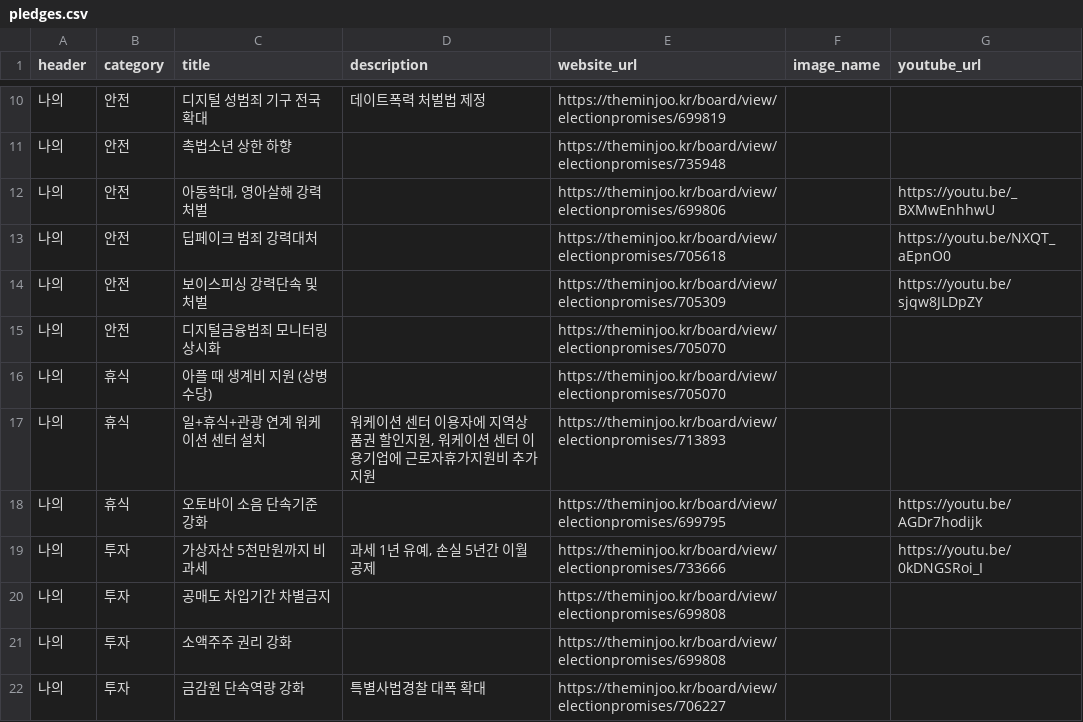
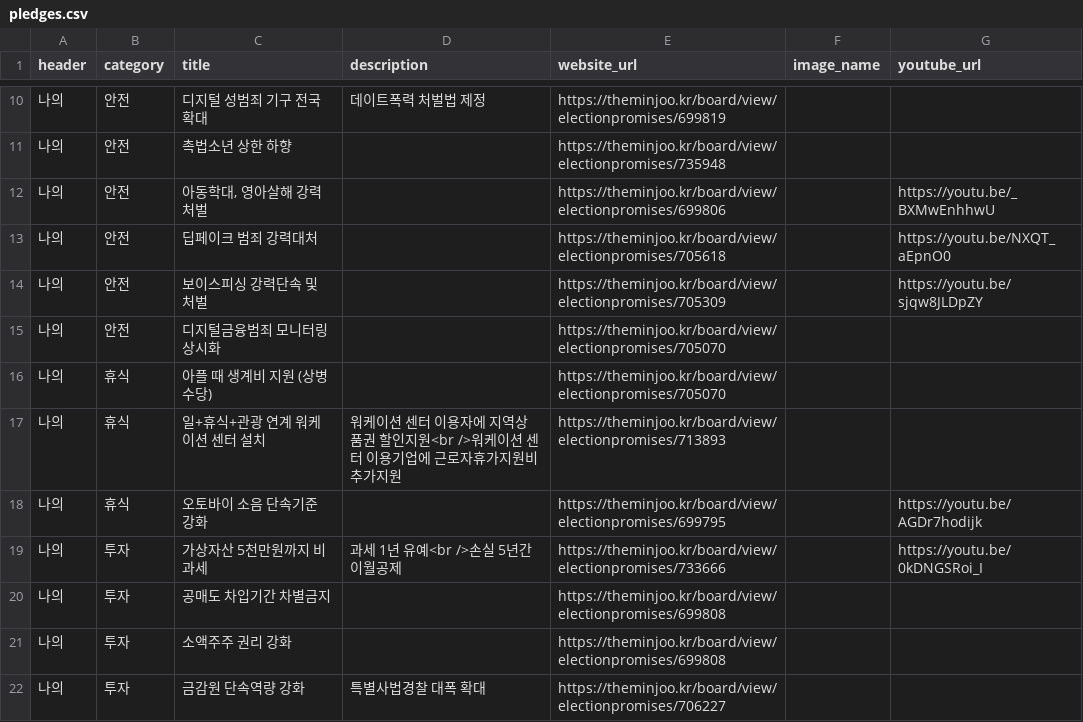
Before and after one commit to p4u-jm/p4u-jm.github.io, a CSV file: data/pledges.csv, drawn as a sheet; only a part is shown, gaps mark what is left out; the diff covers the shown part only.

```diff
--- a/data/pledges.csv
+++ b/data/pledges.csv
@@ -16,5 +16,5 @@
 나의,휴식,아플 때 생계비 지원 (상병수당),,https://theminjoo.kr/board/view/electionpromises/705070,,
-나의,휴식,일+휴식+관광 연계 워케이션 센터 설치,"워케이션 센터 이용자에 지역상품권 할인지원, 워케이션 센터 이용기업에 근로자휴가지원비 추가지원",https://theminjoo.kr/board/view/electionpromises/713893,,
+나의,휴식,일+휴식+관광 연계 워케이션 센터 설치,워케이션 센터 이용자에 지역상품권 할인지원<br />워케이션 센터 이용기업에 근로자휴가지원비 추가지원,https://theminjoo.kr/board/view/electionpromises/713893,,
 나의,휴식,오토바이 소음 단속기준 강화,,https://theminjoo.kr/board/view/electionpromises/699795,,https://youtu.be/AGDr7hodijk
-나의,투자,가상자산 5천만원까지 비과세,"과세 1년 유예, 손실 5년간 이월공제",https://theminjoo.kr/board/view/electionpromises/733666,,https://youtu.be/0kDNGSRoi_I
+나의,투자,가상자산 5천만원까지 비과세,과세 1년 유예<br />손실 5년간 이월공제,https://theminjoo.kr/board/view/electionpromises/733666,,https://youtu.be/0kDNGSRoi_I
 나의,투자,공매도 차입기간 차별금지,,https://theminjoo.kr/board/view/electionpromises/699808,,
```
Also changed, not shown: 8 edited cells elsewhere in this file, 3 other files.
